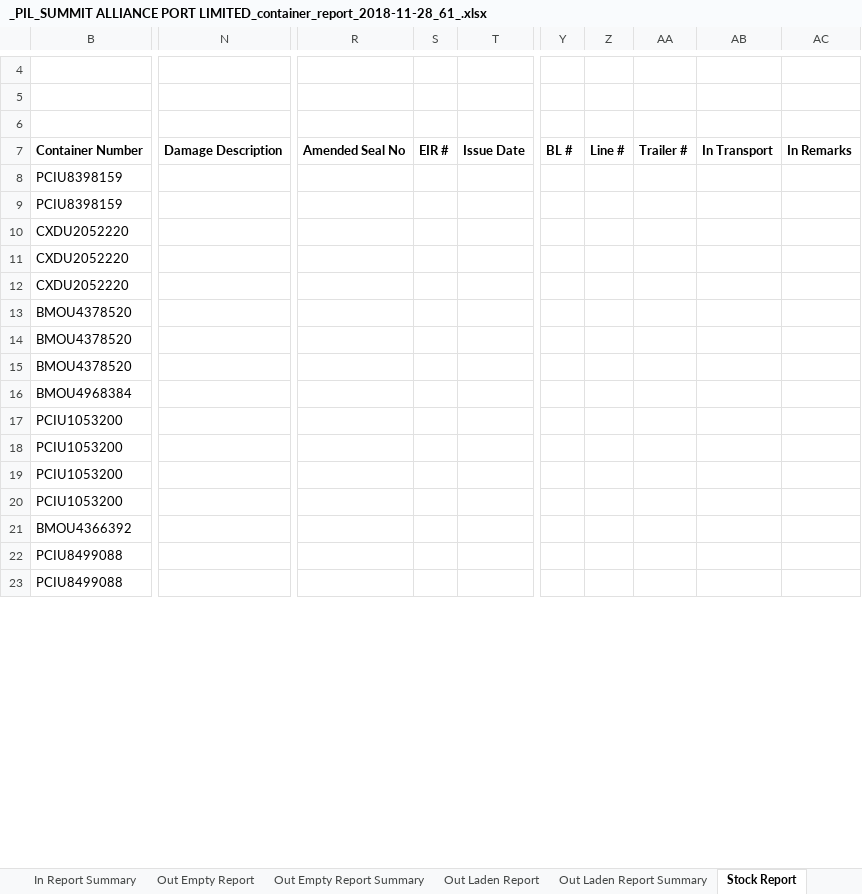
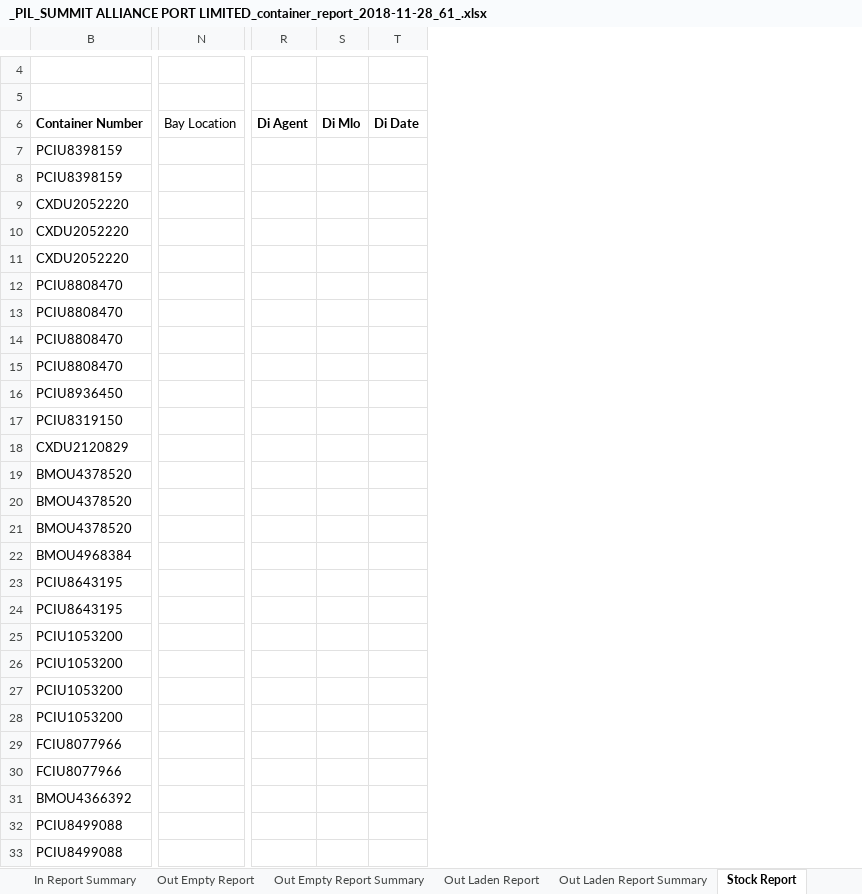
Before and after one commit to rufaruqui/sodms-mailer, an Excel workbook: reports/_PIL_SUMMIT ALLIANCE PORT LIMITED_container_report_2018-11-28_61_.xlsx, sheet Stock Report, drawn as a sheet; only a part is shown, gaps mark what is left out; values as stored, in another font and other column widths than the file's, no borders; removed rows and columns are numbered as before the commit, all else as after; rows hold the shown columns only; the diff covers the shown part only; the diff names each change by its address in the sheet, - before the commit and + after, or states it on an @@ line.

```diff
--- a/reports/_PIL_SUMMIT ALLIANCE PORT LIMITED_container_report_2018-11-28_61_.xlsx (sheet Stock Report)
+++ b/reports/_PIL_SUMMIT ALLIANCE PORT LIMITED_container_report_2018-11-28_61_.xlsx (sheet Stock Report)
-column N, empty
+column N (Bay Location), empty
-column R, empty
-column S, empty
-column T, empty
+column R (Di Agent), empty
+column S (Di Mlo), empty
+column T (Di Date), empty
-column Y, empty
-column Z, empty
-column AA, empty
-column AB, empty
-column AC, empty
-row 6: (empty)
+row 6: Container Number | Bay Location | Di Agent | Di Mlo | Di Date
-row 7: Container Number | Damage Description | Amended Seal No | EIR # | Issue Date | BL # | Line # | Trailer # | In Transport | In Remarks
@@ row 100 moved to row 12: PCIU8808470 @@
@@ row 101 moved to row 13: PCIU8808470 @@
@@ row 102 moved to row 14: PCIU8808470 @@
@@ row 103 moved to row 15: PCIU8808470 @@
@@ row 104 moved to row 16: PCIU8936450 @@
@@ row 105 moved to row 17: PCIU8319150 @@
@@ row 106 moved to row 18: CXDU2120829 @@
@@ row 107 moved to row 23: PCIU8643195 @@
@@ row 108 moved to row 24: PCIU8643195 @@
@@ row 109 moved to row 29: FCIU8077966 @@
@@ row 110 moved to row 30: FCIU8077966 @@
```
Also changed, not shown: 54 moved rows and 3 added columns elsewhere in this sheet, sheet Out Laden Report, sheet Out Empty Report, sheet In Report, sheet In Report Summary, sheet Out Empty Report Summary, sheet Out Laden Report Summary, 1 more sheet, hidden cells, reports/_CMC_SUMMIT ALLIANCE PORT LIMITED_import_container_report_2018-11-28_21_.xlsx, reports/_HJB_SUMMIT ALLIANCE PORT LIMITED (OCL)_container_report_2018-11-28_58_.xlsx, 53 other files.
